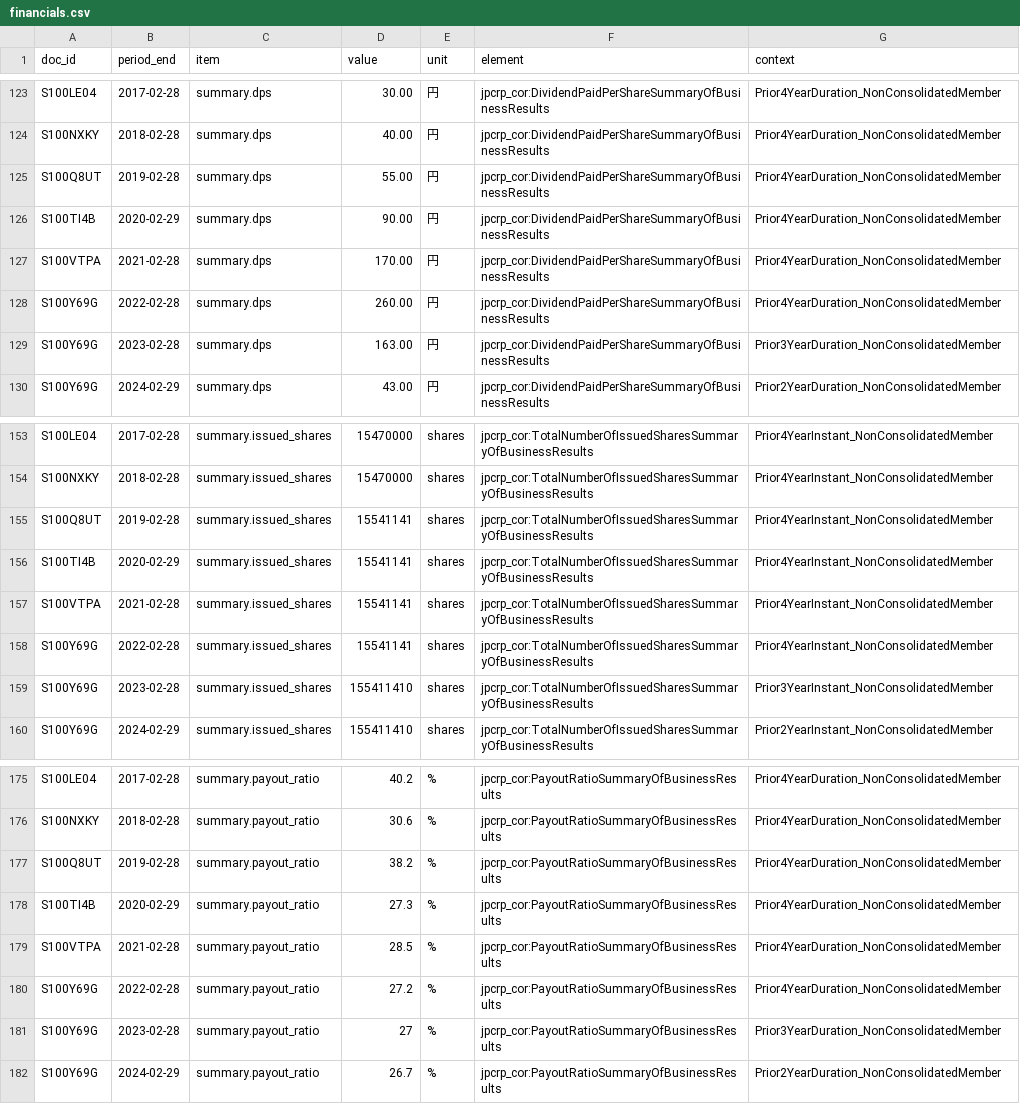
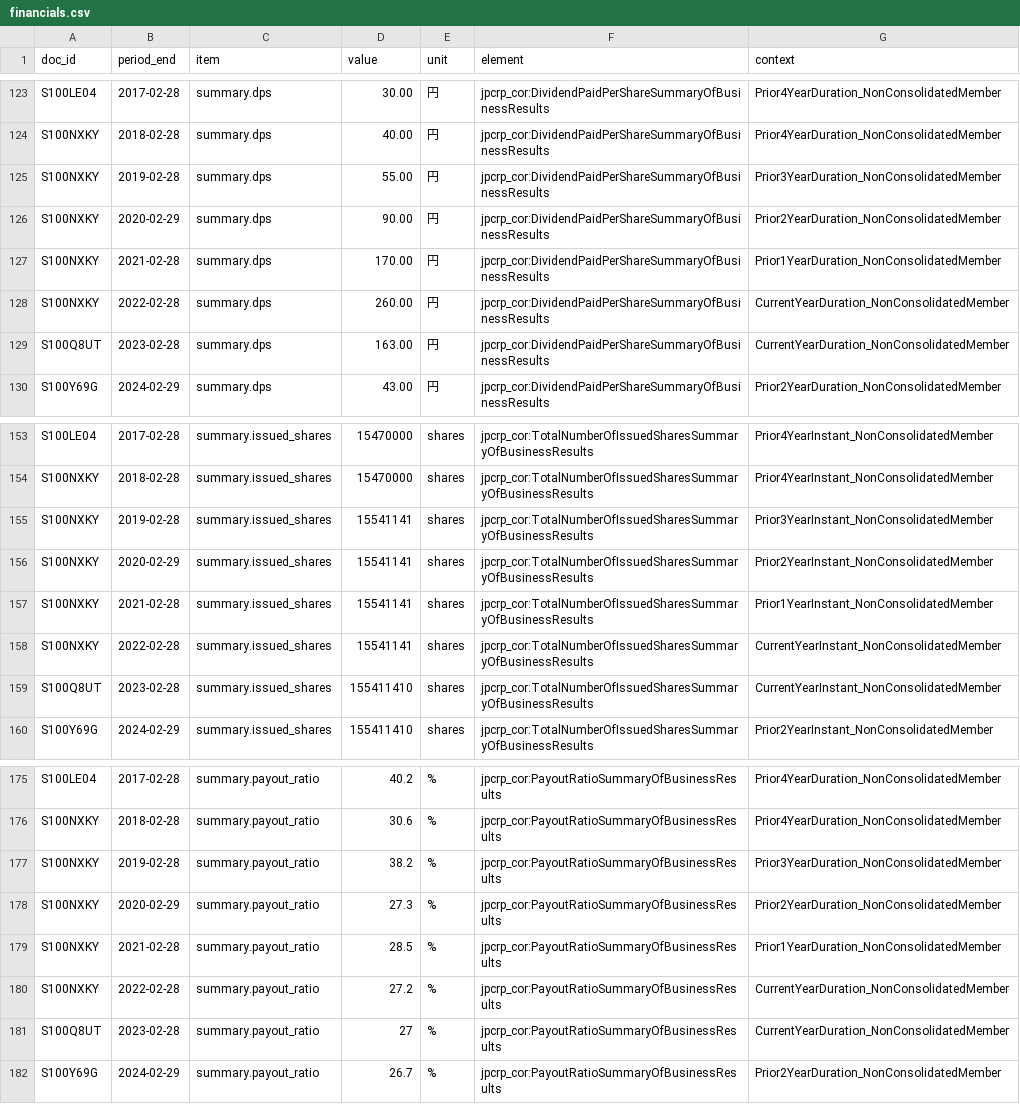
Before and after one commit to MakiOiji9/corporate-analysis, a CSV file: companies/6532_baycurrent/data/financials.csv, drawn as a sheet; only a part is shown, gaps mark what is left out.

```diff
--- a/companies/6532_baycurrent/data/financials.csv
+++ b/companies/6532_baycurrent/data/financials.csv
@@ -124,7 +124,7 @@ S100LE04,2017-02-28,summary.dps,30.00,円,jpcrp_cor:DividendPaidPerShareSummaryO
 S100NXKY,2018-02-28,summary.dps,40.00,円,jpcrp_cor:DividendPaidPerShareSummaryOfBusinessResults,Prior4YearDuration_NonConsolidatedMember
-S100Q8UT,2019-02-28,summary.dps,55.00,円,jpcrp_cor:DividendPaidPerShareSummaryOfBusinessResults,Prior4YearDuration_NonConsolidatedMember
-S100TI4B,2020-02-29,summary.dps,90.00,円,jpcrp_cor:DividendPaidPerShareSummaryOfBusinessResults,Prior4YearDuration_NonConsolidatedMember
-S100VTPA,2021-02-28,summary.dps,170.00,円,jpcrp_cor:DividendPaidPerShareSummaryOfBusinessResults,Prior4YearDuration_NonConsolidatedMember
-S100Y69G,2022-02-28,summary.dps,260.00,円,jpcrp_cor:DividendPaidPerShareSummaryOfBusinessResults,Prior4YearDuration_NonConsolidatedMember
-S100Y69G,2023-02-28,summary.dps,163.00,円,jpcrp_cor:DividendPaidPerShareSummaryOfBusinessResults,Prior3YearDuration_NonConsolidatedMember
+S100NXKY,2019-02-28,summary.dps,55.00,円,jpcrp_cor:DividendPaidPerShareSummaryOfBusinessResults,Prior3YearDuration_NonConsolidatedMember
+S100NXKY,2020-02-29,summary.dps,90.00,円,jpcrp_cor:DividendPaidPerShareSummaryOfBusinessResults,Prior2YearDuration_NonConsolidatedMember
+S100NXKY,2021-02-28,summary.dps,170.00,円,jpcrp_cor:DividendPaidPerShareSummaryOfBusinessResults,Prior1YearDuration_NonConsolidatedMember
+S100NXKY,2022-02-28,summary.dps,260.00,円,jpcrp_cor:DividendPaidPerShareSummaryOfBusinessResults,CurrentYearDuration_NonConsolidatedMember
+S100Q8UT,2023-02-28,summary.dps,163.00,円,jpcrp_cor:DividendPaidPerShareSummaryOfBusinessResults,CurrentYearDuration_NonConsolidatedMember
 S100Y69G,2024-02-29,summary.dps,43.00,円,jpcrp_cor:DividendPaidPerShareSummaryOfBusinessResults,Prior2YearDuration_NonConsolidatedMember
@@ -154,7 +154,7 @@ S100LE04,2017-02-28,summary.issued_shares,15470000,shares,jpcrp_cor:TotalNumberO
 S100NXKY,2018-02-28,summary.issued_shares,15470000,shares,jpcrp_cor:TotalNumberOfIssuedSharesSummaryOfBusinessResults,Prior4YearInstant_NonConsolidatedMember
-S100Q8UT,2019-02-28,summary.issued_shares,15541141,shares,jpcrp_cor:TotalNumberOfIssuedSharesSummaryOfBusinessResults,Prior4YearInstant_NonConsolidatedMember
-S100TI4B,2020-02-29,summary.issued_shares,15541141,shares,jpcrp_cor:TotalNumberOfIssuedSharesSummaryOfBusinessResults,Prior4YearInstant_NonConsolidatedMember
-S100VTPA,2021-02-28,summary.issued_shares,15541141,shares,jpcrp_cor:TotalNumberOfIssuedSharesSummaryOfBusinessResults,Prior4YearInstant_NonConsolidatedMember
-S100Y69G,2022-02-28,summary.issued_shares,15541141,shares,jpcrp_cor:TotalNumberOfIssuedSharesSummaryOfBusinessResults,Prior4YearInstant_NonConsolidatedMember
-S100Y69G,2023-02-28,summary.issued_shares,155411410,shares,jpcrp_cor:TotalNumberOfIssuedSharesSummaryOfBusinessResults,Prior3YearInstant_NonConsolidatedMember
+S100NXKY,2019-02-28,summary.issued_shares,15541141,shares,jpcrp_cor:TotalNumberOfIssuedSharesSummaryOfBusinessResults,Prior3YearInstant_NonConsolidatedMember
+S100NXKY,2020-02-29,summary.issued_shares,15541141,shares,jpcrp_cor:TotalNumberOfIssuedSharesSummaryOfBusinessResults,Prior2YearInstant_NonConsolidatedMember
+S100NXKY,2021-02-28,summary.issued_shares,15541141,shares,jpcrp_cor:TotalNumberOfIssuedSharesSummaryOfBusinessResults,Prior1YearInstant_NonConsolidatedMember
+S100NXKY,2022-02-28,summary.issued_shares,15541141,shares,jpcrp_cor:TotalNumberOfIssuedSharesSummaryOfBusinessResults,CurrentYearInstant_NonConsolidatedMember
+S100Q8UT,2023-02-28,summary.issued_shares,155411410,shares,jpcrp_cor:TotalNumberOfIssuedSharesSummaryOfBusinessResults,CurrentYearInstant_NonConsolidatedMember
 S100Y69G,2024-02-29,summary.issued_shares,155411410,shares,jpcrp_cor:TotalNumberOfIssuedSharesSummaryOfBusinessResults,Prior2YearInstant_NonConsolidatedMember
@@ -176,7 +176,7 @@ S100LE04,2017-02-28,summary.payout_ratio,40.2,%,jpcrp_cor:PayoutRatioSummaryOfBu
 S100NXKY,2018-02-28,summary.payout_ratio,30.6,%,jpcrp_cor:PayoutRatioSummaryOfBusinessResults,Prior4YearDuration_NonConsolidatedMember
-S100Q8UT,2019-02-28,summary.payout_ratio,38.2,%,jpcrp_cor:PayoutRatioSummaryOfBusinessResults,Prior4YearDuration_NonConsolidatedMember
-S100TI4B,2020-02-29,summary.payout_ratio,27.3,%,jpcrp_cor:PayoutRatioSummaryOfBusinessResults,Prior4YearDuration_NonConsolidatedMember
-S100VTPA,2021-02-28,summary.payout_ratio,28.5,%,jpcrp_cor:PayoutRatioSummaryOfBusinessResults,Prior4YearDuration_NonConsolidatedMember
-S100Y69G,2022-02-28,summary.payout_ratio,27.2,%,jpcrp_cor:PayoutRatioSummaryOfBusinessResults,Prior4YearDuration_NonConsolidatedMember
-S100Y69G,2023-02-28,summary.payout_ratio,27,%,jpcrp_cor:PayoutRatioSummaryOfBusinessResults,Prior3YearDuration_NonConsolidatedMember
+S100NXKY,2019-02-28,summary.payout_ratio,38.2,%,jpcrp_cor:PayoutRatioSummaryOfBusinessResults,Prior3YearDuration_NonConsolidatedMember
+S100NXKY,2020-02-29,summary.payout_ratio,27.3,%,jpcrp_cor:PayoutRatioSummaryOfBusinessResults,Prior2YearDuration_NonConsolidatedMember
+S100NXKY,2021-02-28,summary.payout_ratio,28.5,%,jpcrp_cor:PayoutRatioSummaryOfBusinessResults,Prior1YearDuration_NonConsolidatedMember
+S100NXKY,2022-02-28,summary.payout_ratio,27.2,%,jpcrp_cor:PayoutRatioSummaryOfBusinessResults,CurrentYearDuration_NonConsolidatedMember
+S100Q8UT,2023-02-28,summary.payout_ratio,27,%,jpcrp_cor:PayoutRatioSummaryOfBusinessResults,CurrentYearDuration_NonConsolidatedMember
 S100Y69G,2024-02-29,summary.payout_ratio,26.7,%,jpcrp_cor:PayoutRatioSummaryOfBusinessResults,Prior2YearDuration_NonConsolidatedMember
```
Also changed, not shown: companies/6532_baycurrent/sources/manifest.csv.
